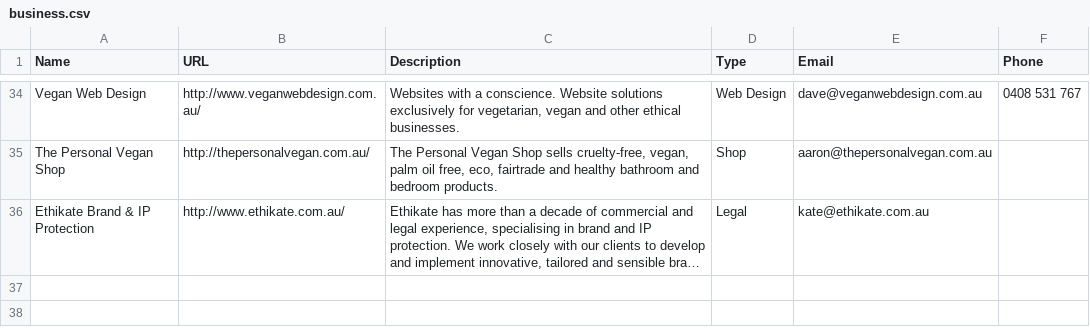
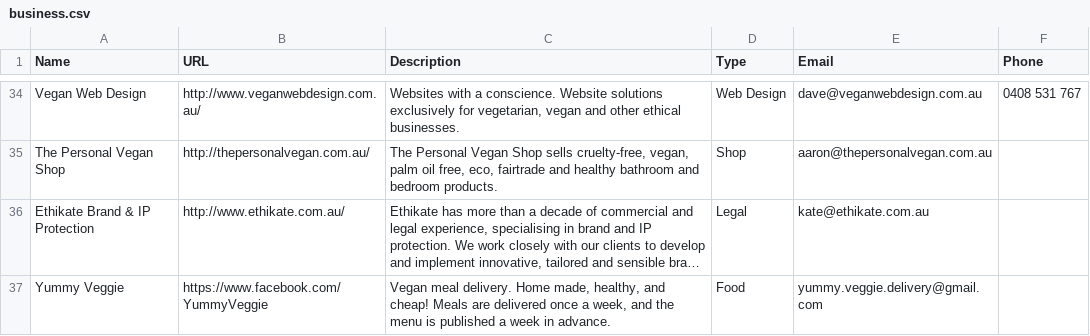
Before and after one commit to xaviershay/veganmelb, a CSV file: data/business.csv, drawn as a sheet; only a part is shown, gaps mark what is left out; long unchanged cells end in …; the diff names each change by its address in the sheet, - before the commit and + after, or states it on an @@ line.

Commit message:
Add Yummy Veggie.

```diff
--- a/data/business.csv
+++ b/data/business.csv
+row 37: Yummy Veggie | https://www.facebook.com/YummyVeggie | Vegan meal delivery. Home made, healthy, and cheap! Meals are delivered once a week, and the menu is published a week in advance. | Food | yummy.veggie.delivery@gmail.com
```
Also changed, not shown: 1 other file.
